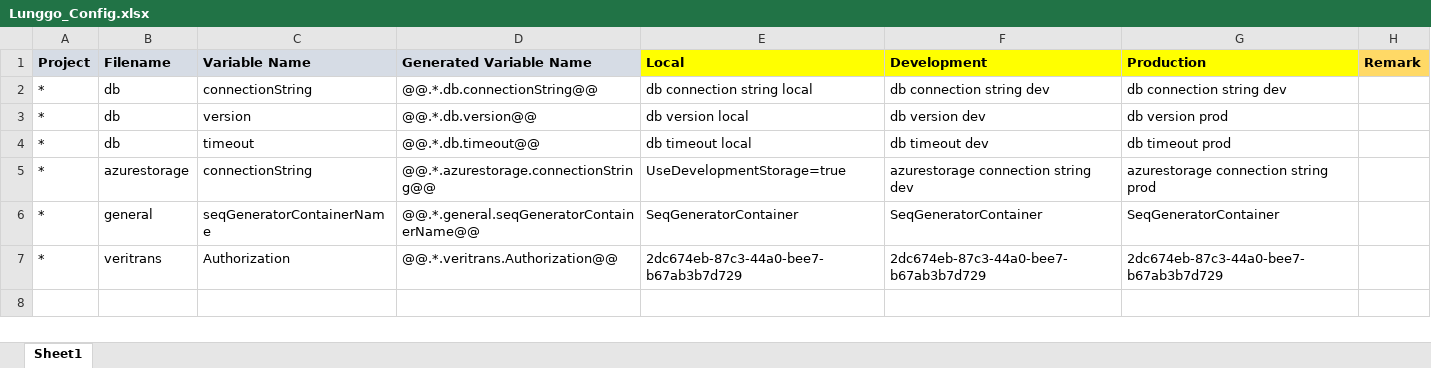
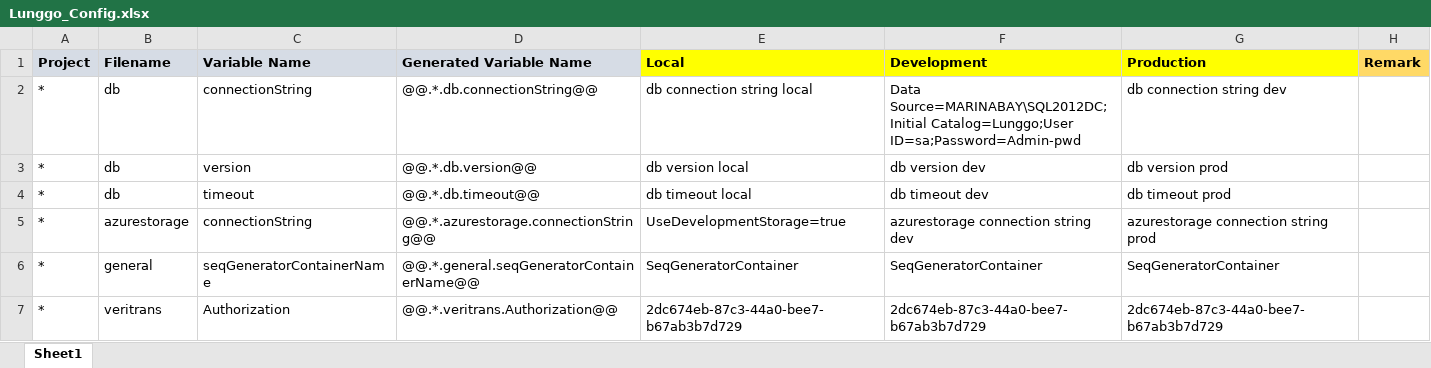
Before and after one commit to moonlay-technologies/lunggo, an Excel workbook: Lunggo.Configuration/Lunggo_Config.xlsx, sheet Sheet1, drawn as a sheet; values as stored, in another font and other column widths than the file's, no borders; the diff names each change by its address in the sheet, - before the commit and + after, or states it on an @@ line.

Commit message:
commit sql connection string in excel

```diff
--- a/Lunggo.Configuration/Lunggo_Config.xlsx (sheet Sheet1)
+++ b/Lunggo.Configuration/Lunggo_Config.xlsx (sheet Sheet1)
-F2 (Development): db connection string dev
+F2 (Development): Data Source=MARINABAY\SQL2012DC;Initial Catalog=Lunggo;User ID=sa;Password=Admin-pwd
```
